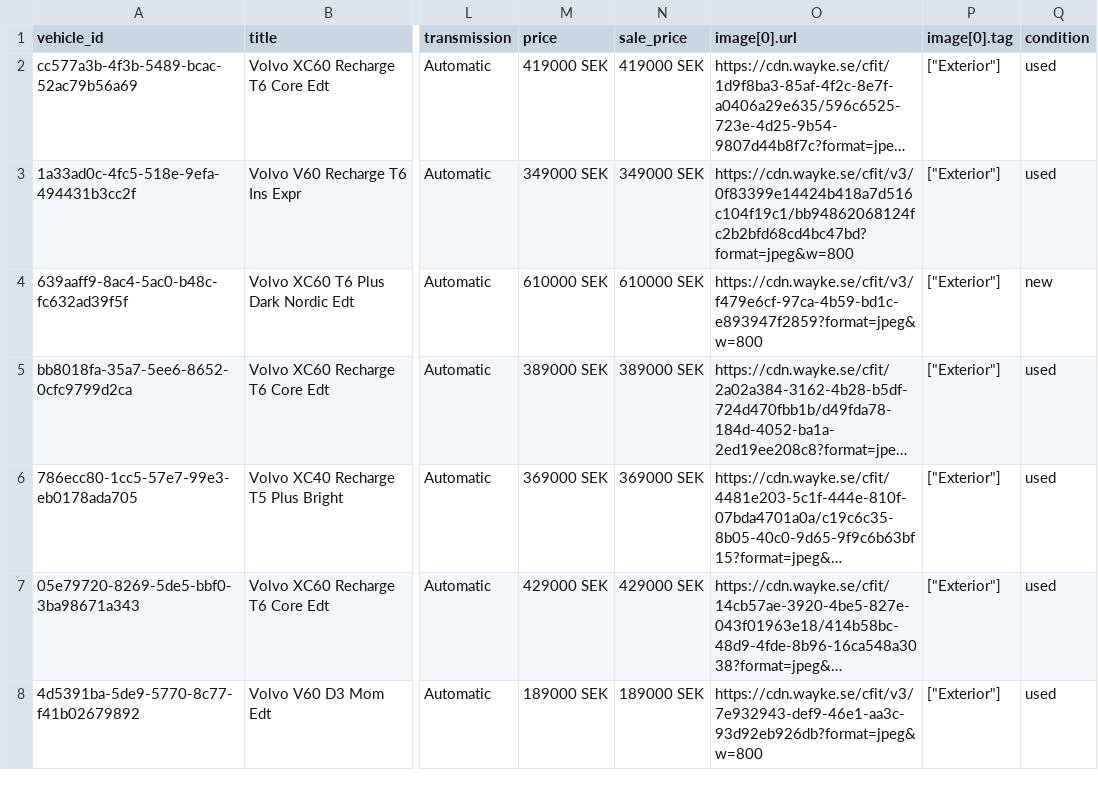
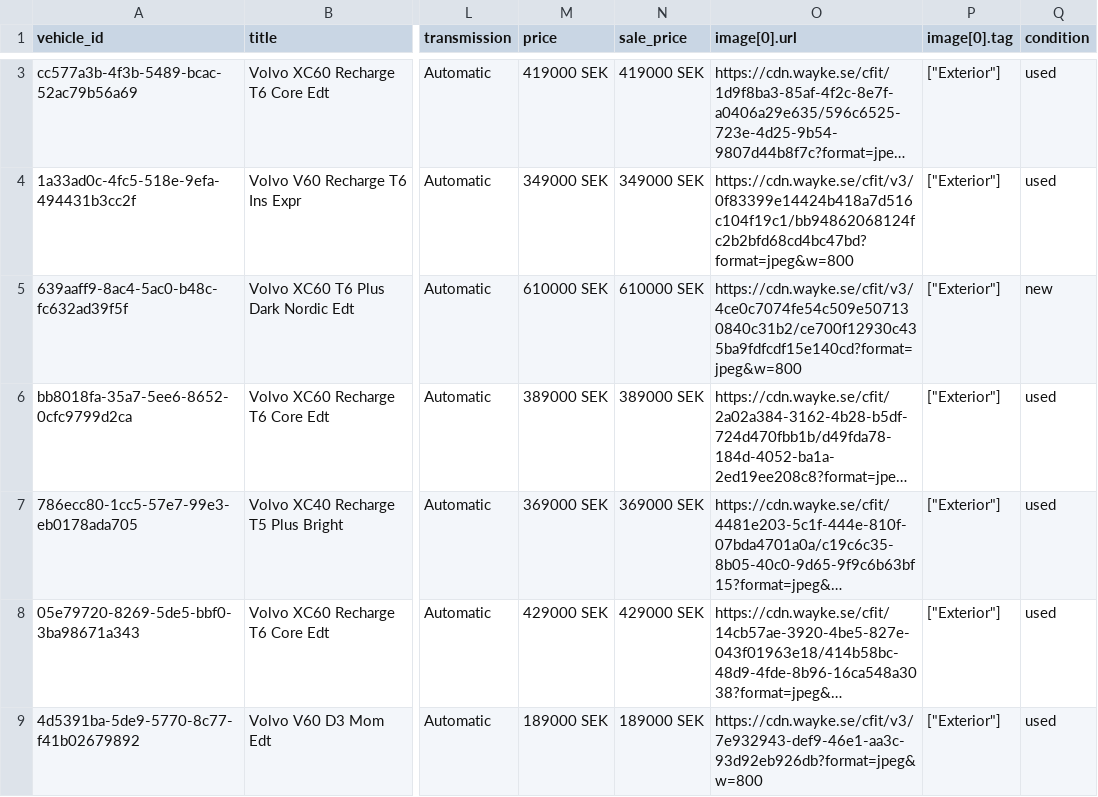
Before and after one commit to Milad-vivamedia/borasbil-facebook-feed, a CSV file: feed.csv, drawn as a sheet; only a part is shown, gaps mark what is left out; long unchanged cells end in …; addresses are those after the commit; the diff covers the shown part only; the diff names each change by its address in the sheet, - before the commit and + after, or states it on an @@ line.

Commit message:
Update feed 636b492ede17f28a9ce0ffe93aae6695e222b00f

```diff
--- a/feed.csv
+++ b/feed.csv
-O5 (image[0].url): https://cdn.wayke.se/cfit/v3/f479e6cf-97ca-4b59-bd1c-e893947f2859?format=jpeg&w=800
+O5 (image[0].url): https://cdn.wayke.se/cfit/v3/4ce0c7074fe54c509e507130840c31b2/ce700f12930c435ba9fdfcdf15e140cd?format=jpeg&w=800
```
Also changed, not shown: 1 added row, 3 removed rows and 2 edited cells elsewhere in this file, 2 other files.
